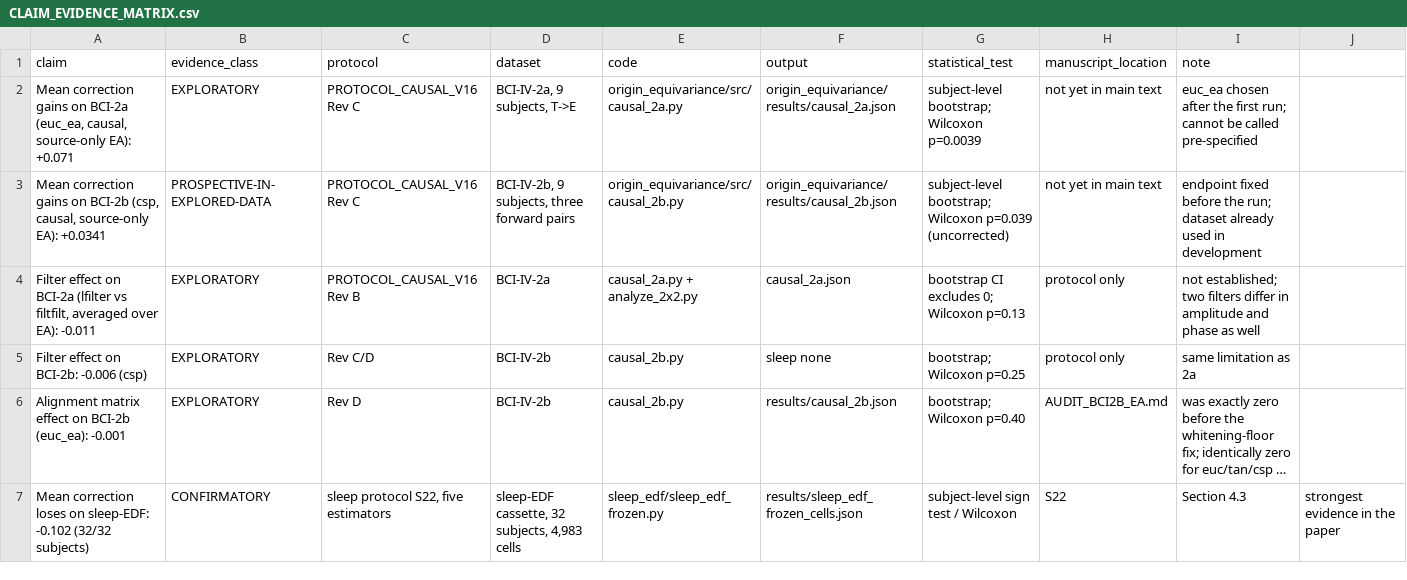
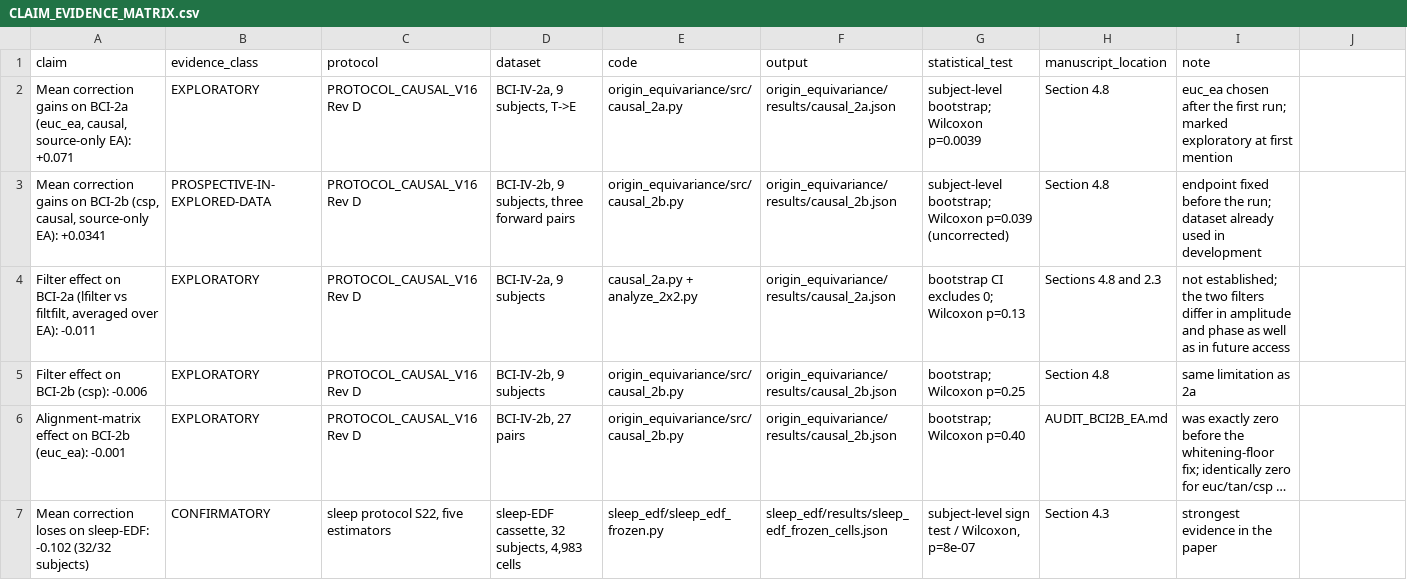
Before and after one commit to gzhgzy1234567890-lang/EEG-BSPC, a CSV file: CLAIM_EVIDENCE_MATRIX.csv, drawn as a sheet; only a part is shown; long unchanged cells end in …; removed rows and columns are numbered as before the commit, all else as after; the diff covers the shown part only; the diff names each change by its address in the sheet, - before the commit and + after, or states it on an @@ line.

Commit message:
Rebuild the claim matrix, document the blockers, automated consistency check; gate 95/100

```diff
--- a/CLAIM_EVIDENCE_MATRIX.csv
+++ b/CLAIM_EVIDENCE_MATRIX.csv
-C2:C3 (protocol): PROTOCOL_CAUSAL_V16 Rev C
+C2:C3 (protocol): PROTOCOL_CAUSAL_V16 Rev D
-H2:H3 (manuscript_location): not yet in main text
+H2:H3 (manuscript_location): Section 4.8
-I2 (note): …first run; cannot be called pre-specified
+I2 (note): …first run; marked exploratory at first mention
-C4 (protocol): PROTOCOL_CAUSAL_V16 Rev B
+C4 (protocol): PROTOCOL_CAUSAL_V16 Rev D
-D4 (dataset): BCI-IV-2a
+D4 (dataset): BCI-IV-2a, 9 subjects
-F4 (output): causal_2a.json
+F4 (output): origin_equivariance/results/causal_2a.json
-H4 (manuscript_location): protocol only
+H4 (manuscript_location): Sections 4.8 and 2.3
-I4 (note): not established; two filters differ in amplitude and phase as well
+I4 (note): not established; the two filters differ in amplitude and phase as well as in future access
-row 5: Filter effect on BCI-2b: -0.006 (csp) | EXPLORATORY | Rev C/D | BCI-IV-2b | causal_2b.py | sleep none | bootstrap; Wilcoxon p=0.25 | protocol only | same limitation as 2a
+row 5: Filter effect on BCI-2b (csp): -0.006 | EXPLORATORY | PROTOCOL_CAUSAL_V16 Rev D | BCI-IV-2b, 9 subjects | origin_equivariance/src/causal_2b.py | origin_equivariance/results/causal_2b.json | bootstrap; Wilcoxon p=0.25 | Section 4.8 | same limitation as 2a
-A6 (claim): Alignment matrix effect on…
+A6 (claim): Alignment-matrix effect on…
-C6 (protocol): Rev D
+C6 (protocol): PROTOCOL_CAUSAL_V16 Rev D
-D6 (dataset): BCI-IV-2b
+D6 (dataset): BCI-IV-2b, 27 pairs
-E6 (code): causal_2b.py
+E6 (code): origin_equivariance/src/causal_2b.py
-F6 (output): results/causal_2b.json
+F6 (output): origin_equivariance/results/causal_2b.json
-F7 (output): results/sleep_edf_frozen_cells.json
+F7 (output): sleep_edf/results/sleep_edf_frozen_cells.json
-G7 (statistical_test): subject-level sign test / Wilcoxon
+G7 (statistical_test): subject-level sign test / Wilcoxon, p=8e-07
-H7 (manuscript_location): S22
+H7 (manuscript_location): Section 4.3
-I7 (note): Section 4.3
+I7 (note): strongest evidence in the paper
-J7: strongest evidence in the paper
+J7: (empty)
```
Also changed, not shown: 6 added rows, 3 removed rows and 16 edited cells elsewhere in this file, 3 other files.
